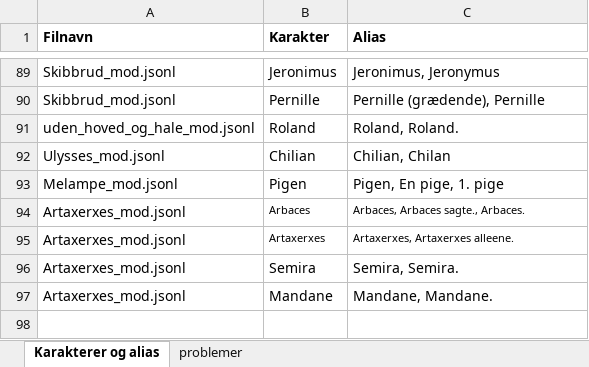
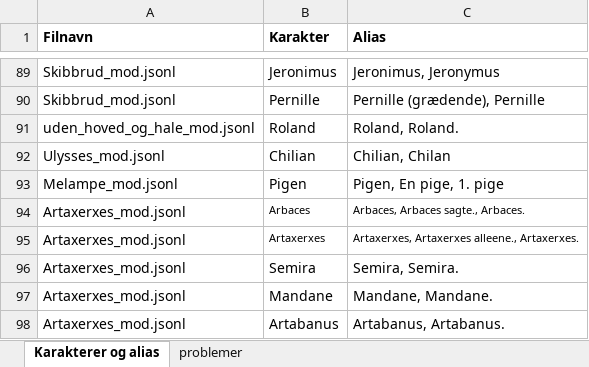
Before and after one commit to Kulturarvscluster/P017_R_Project, an Excel workbook: Rolleliste.xlsx, sheet Karakterer og alias, drawn as a sheet; only a part is shown, gaps mark what is left out; values as stored, in another font and other column widths than the file's, no borders; the diff names each change by its address in the sheet, - before the commit and + after, or states it on an @@ line.

Commit message:
rolleliste opdateret

```diff
--- a/Rolleliste.xlsx (sheet Karakterer og alias)
+++ b/Rolleliste.xlsx (sheet Karakterer og alias)
-C95 (Alias): Artaxerxes, Artaxerxes alleene.
+C95 (Alias): Artaxerxes, Artaxerxes alleene., Artaxerxes.
+row 98: Artaxerxes_mod.jsonl | Artabanus | Artabanus, Artabanus.
```
